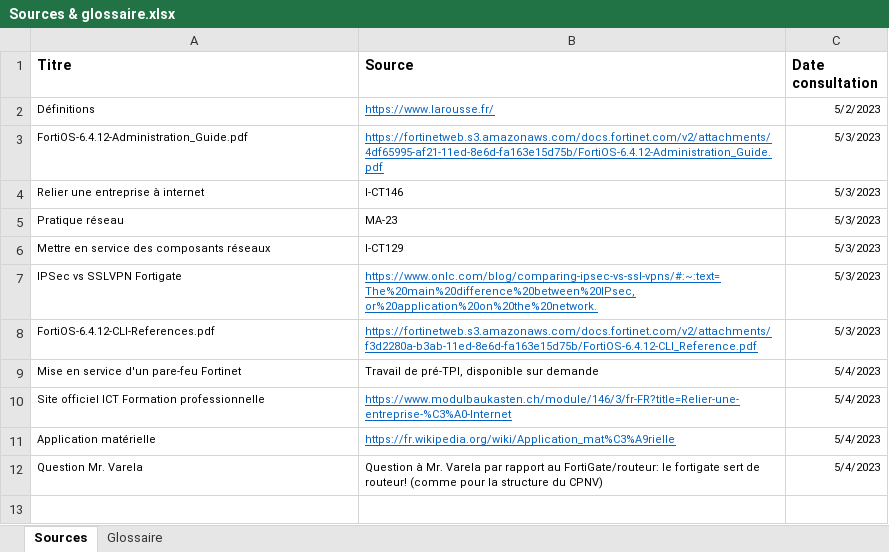
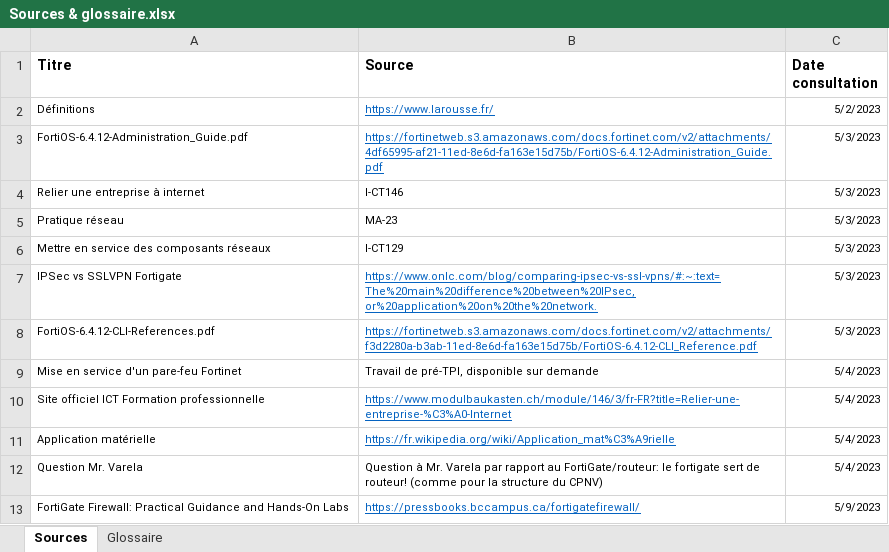
Before and after one commit to damienmayor/TPI, an Excel workbook: .Courant/Sources & glossaire.xlsx, sheet Sources, drawn as a sheet; values as stored, in another font and other column widths than the file's, no borders; the diff names each change by its address in the sheet, - before the commit and + after, or states it on an @@ line.

```diff
--- a/.Courant/Sources & glossaire.xlsx (sheet Sources)
+++ b/.Courant/Sources & glossaire.xlsx (sheet Sources)
+row 13: FortiGate Firewall: Practical Guidance and Hands-On Labs | https://pressbooks.bccampus.ca/fortigatefirewall/ | 5/9/2023
```
Also changed, not shown: 2 other files.
